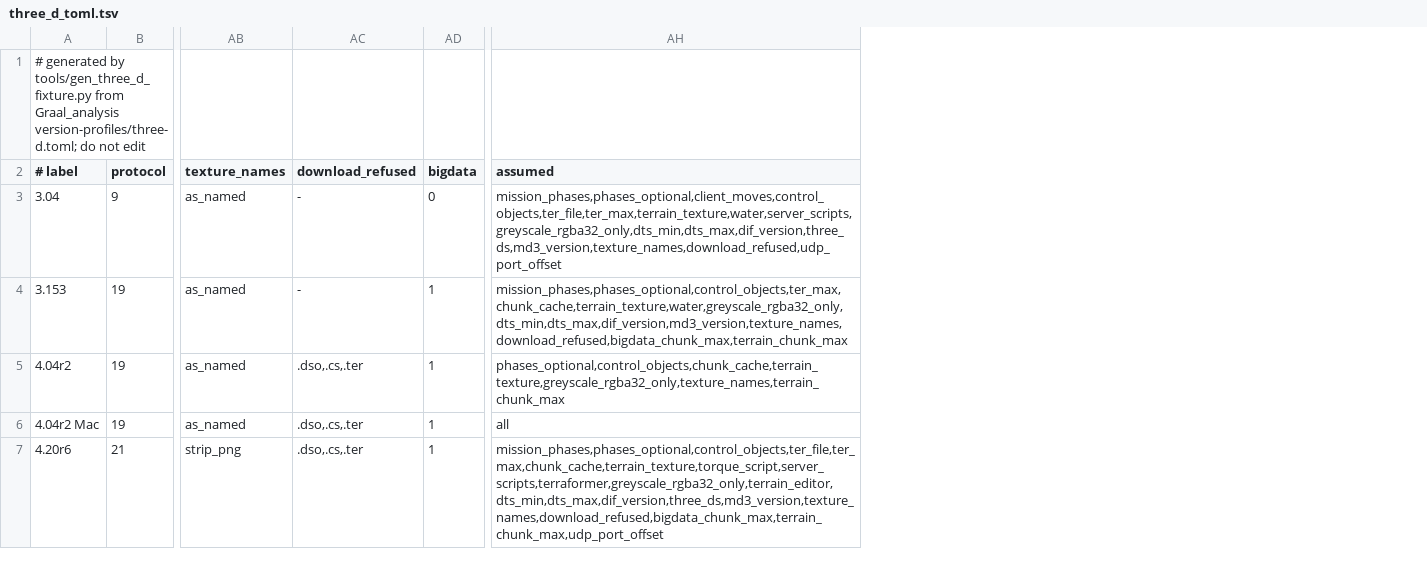
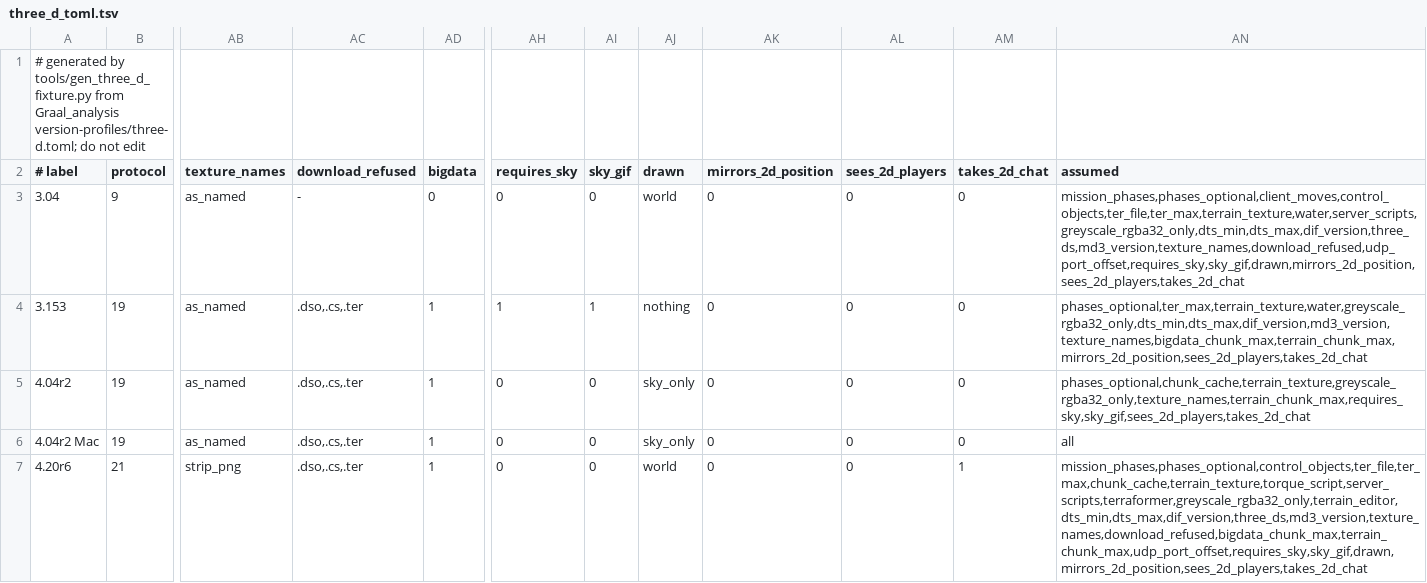
Before and after one commit to squirelworks/seihai-core, a TSV file: crates/seihai-core/src/protocol/three_d_toml.tsv, drawn as a sheet; only a part is shown, gaps mark what is left out; addresses are those after the commit; the diff covers the shown part only; the diff names each change by its address in the sheet, - before the commit and + after, or states it on an @@ line.

```diff
--- a/crates/seihai-core/src/protocol/three_d_toml.tsv
+++ b/crates/seihai-core/src/protocol/three_d_toml.tsv
+column AH (requires_sky), rows 3-7: 0 | 1 | 0 | 0 | 0
+column AI (sky_gif), rows 3-7: 0 | 1 | 0 | 0 | 0
+column AJ (drawn), rows 3-7: world | nothing | sky_only | sky_only | world
+column AK (mirrors_2d_position), rows 3-7: all 0
+column AL (sees_2d_players), rows 3-7: all 0
+column AM (takes_2d_chat), rows 3-7: 0 | 0 | 0 | 0 | 1
-AN3 (assumed): mission_phases,phases_optional,client_moves,control_objects,ter_file,ter_max,terrain_texture,water,server_scripts,greyscale_rgba32_only,dts_min,dts_max,dif_version,three_ds,md3_version,texture_names,download_refused,udp_port_offset
+AN3 (assumed): mission_phases,phases_optional,client_moves,control_objects,ter_file,ter_max,terrain_texture,water,server_scripts,greyscale_rgba32_only,dts_min,dts_max,dif_version,three_ds,md3_version,texture_names,download_refused,udp_port_offset,requires_sky,sky_gif,drawn,mirrors_2d_position,sees_2d_players,takes_2d_chat
-AC4 (download_refused): -
+AC4 (download_refused): .dso,.cs,.ter
-AN4 (assumed): mission_phases,phases_optional,control_objects,ter_max,chunk_cache,terrain_texture,water,greyscale_rgba32_only,dts_min,dts_max,dif_version,md3_version,texture_names,download_refused,bigdata_chunk_max,terrain_chunk_max
+AN4 (assumed): phases_optional,ter_max,terrain_texture,water,greyscale_rgba32_only,dts_min,dts_max,dif_version,md3_version,texture_names,bigdata_chunk_max,terrain_chunk_max,mirrors_2d_position,sees_2d_players,takes_2d_chat
-AN5 (assumed): phases_optional,control_objects,chunk_cache,terrain_texture,greyscale_rgba32_only,texture_names,terrain_chunk_max
+AN5 (assumed): phases_optional,chunk_cache,terrain_texture,greyscale_rgba32_only,texture_names,terrain_chunk_max,requires_sky,sky_gif,sees_2d_players,takes_2d_chat
-AN7 (assumed): mission_phases,phases_optional,control_objects,ter_file,ter_max,chunk_cache,terrain_texture,torque_script,server_scripts,terraformer,greyscale_rgba32_only,terrain_editor,dts_min,dts_max,dif_version,three_ds,md3_version,texture_names,download_refused,bigdata_chunk_max,terrain_chunk_max,udp_port_offset
+AN7 (assumed): mission_phases,phases_optional,control_objects,ter_file,ter_max,chunk_cache,terrain_texture,torque_script,server_scripts,terraformer,greyscale_rgba32_only,terrain_editor,dts_min,dts_max,dif_version,three_ds,md3_version,texture_names,download_refused,bigdata_chunk_max,terrain_chunk_max,udp_port_offset,requires_sky,sky_gif,drawn,mirrors_2d_position,sees_2d_players,takes_2d_chat
```
Also changed, not shown: 4 edited cells elsewhere in this file, documentation/version-chain.tsv, 3 other files.
